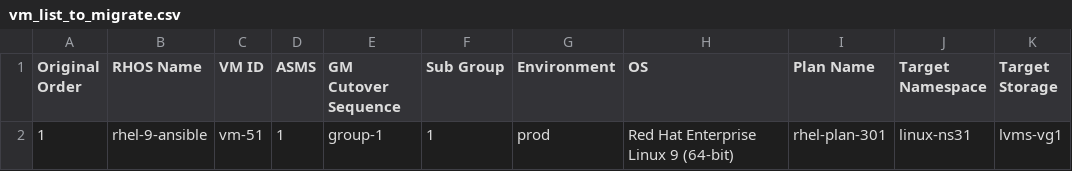
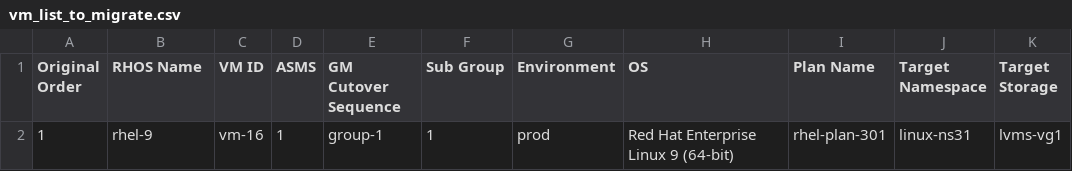
Before and after one commit to jainirajesh/mtvvmwtoopenshift, a CSV file: vm_list_to_migrate.csv, drawn as a sheet; only a part is shown; the diff names each change by its address in the sheet, - before the commit and + after, or states it on an @@ line.

Commit message:
Update vm_list_to_migrate.csv

```diff
--- a/vm_list_to_migrate.csv
+++ b/vm_list_to_migrate.csv
-B2 (RHOS Name): rhel-9-ansible
+B2 (RHOS Name): rhel-9
-C2 (VM ID): vm-51
+C2 (VM ID): vm-16
```
